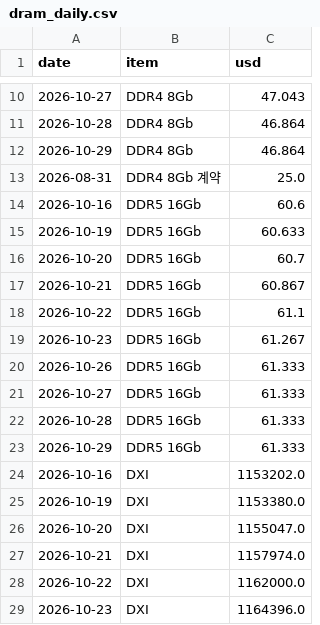
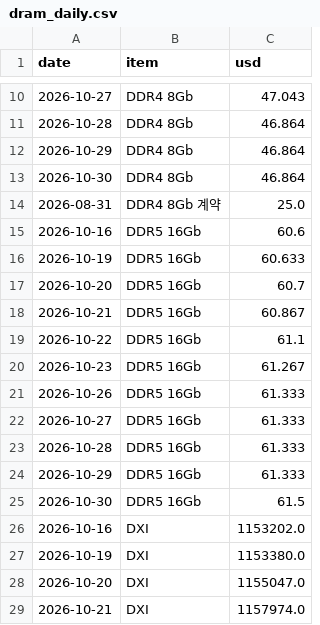
Before and after one commit to jejukairos/ai-credit-risk-dashboard, a CSV file: data/dram_daily.csv, drawn as a sheet; only a part is shown, gaps mark what is left out; the shorter side is filled out with more unchanged rows; the diff names each change by its address in the sheet, - before the commit and + after, or states it on an @@ line.

```diff
--- a/data/dram_daily.csv
+++ b/data/dram_daily.csv
+row 13: 2026-10-30 | DDR4 8Gb | 46.864
+row 25: 2026-10-30 | DDR5 16Gb | 61.5
```
Also changed, not shown: data/fed_futures.csv, data/gpu_prices.csv, 35 other files.
